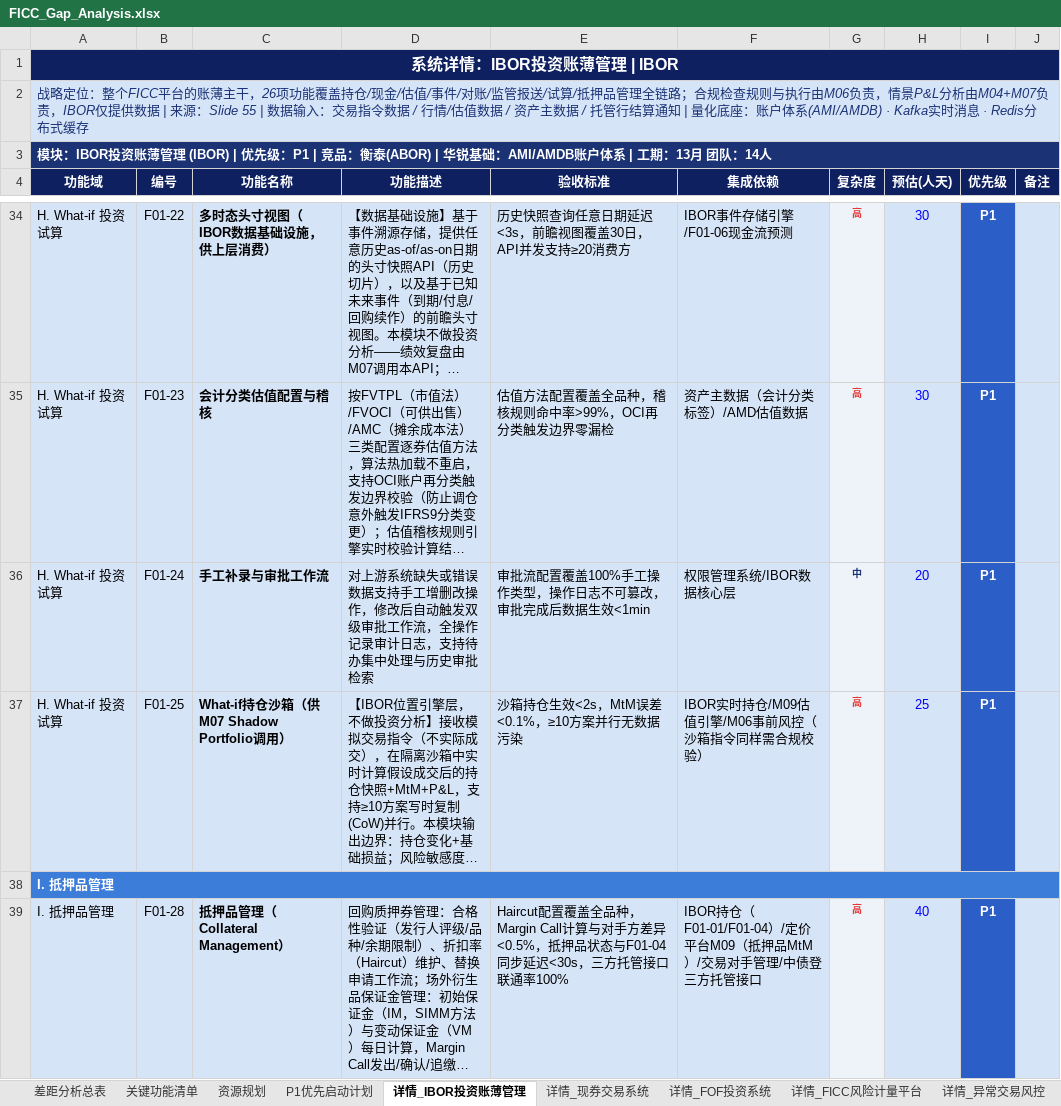
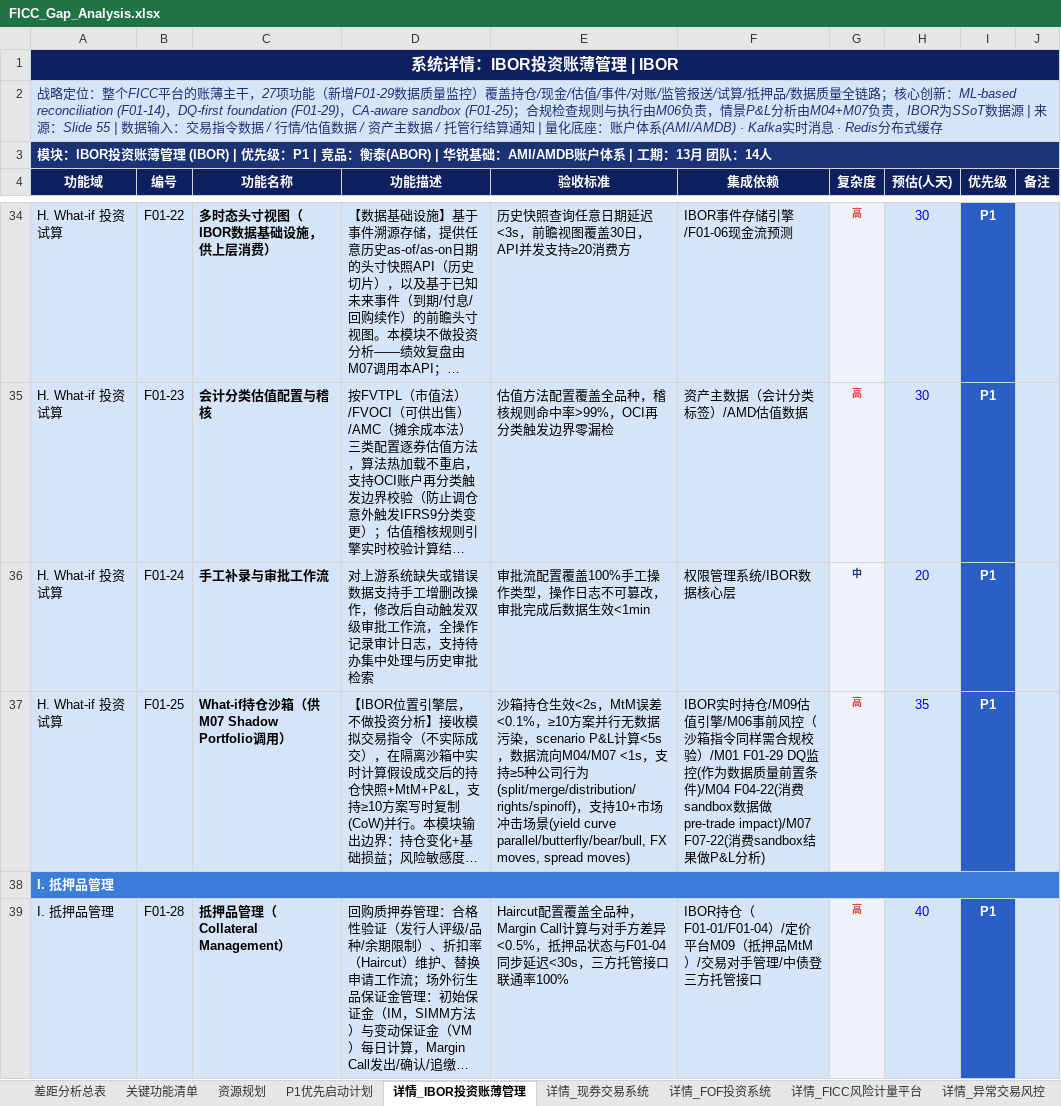
Before and after one commit to BellyFish99/ficc-projDocs, an Excel workbook: Feasibility_analysis/FICC_Gap_Analysis.xlsx, sheet 详情_IBOR投资账薄管理, drawn as a sheet; only a part is shown, gaps mark what is left out; long unchanged cells end in …; values as stored, in another font and other column widths than the file's, no borders; the diff covers the shown part only; the diff names each change by its address in the sheet, - before the commit and + after, or states it on an @@ line.

```diff
--- a/Feasibility_analysis/FICC_Gap_Analysis.xlsx (sheet 详情_IBOR投资账薄管理)
+++ b/Feasibility_analysis/FICC_Gap_Analysis.xlsx (sheet 详情_IBOR投资账薄管理)
-A2 (功能域): …薄主干，26项功能覆盖持仓/现金/估值/事件/对账/监管报送/试算/抵押品管理全链路；合规检查规则与执行由M06负责，情景P&L分析由M04+M07负责，IBOR仅提供数据 | 来源…
+A2 (功能域): …薄主干，27项功能（新增F01-29数据质量监控）覆盖持仓/现金/估值/事件/对账/监管报送/试算/抵押品/数据质量全链路；核心创新：ML-based reconciliation (F01-14)，DQ-first foundation (F01-29)，CA-aware sandbox (F01-25)；合规检查规则与执行由M06负责，情景P&L分析由M04+M07负责，IBOR为SSoT数据源 | 来源…
-E37 (验收标准): …数据污染
+E37 (验收标准): …数据污染，scenario P&L计算<5s，数据流向M04/M07 <1s，支持≥5种公司行为(split/merge/distribution/rights/spinoff)，支持10+市场冲击场景(yield curve parallel/butterfly/bear/bull, FX moves, spread moves)
-F37 (集成依赖): …规校验）
+F37 (集成依赖): …规校验）/M01 F01-29 DQ监控(作为数据质量前置条件)/M04 F04-22(消费sandbox数据做pre-trade impact)/M07 F07-22(消费sandbox结果做P&L分析)
-H37 (预估(人天)): 25
+H37 (预估(人天)): 35
```
Also changed, not shown: 2 added rows and 6 edited cells elsewhere in this sheet, sheet 关键功能清单, sheet 详情_FICC风险计量平台, sheet 详情_定价平台, sheet 差距分析总表, 5 other files.
